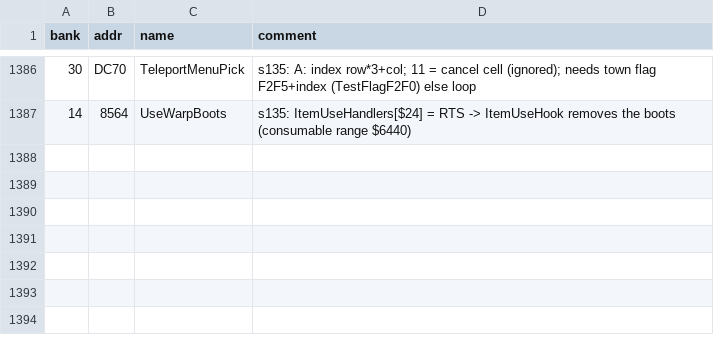
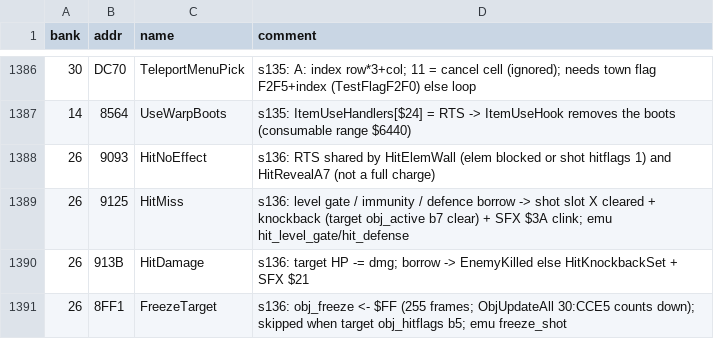
Before and after one commit to sleepy9090/CRYSTAL-AI-LIS, a CSV file: labels.csv, drawn as a sheet; only a part is shown, gaps mark what is left out.

```diff
--- a/labels.csv
+++ b/labels.csv
@@ -1387 +1387,5 @@ bank,addr,name,comment
 14,8564,UseWarpBoots,s135: ItemUseHandlers[$24] = RTS -> ItemUseHook removes the boots (consumable range $6440)
+26,9093,HitNoEffect,s136: RTS shared by HitElemWall (elem blocked or shot hitflags 1) and HitRevealA7 (not a full charge)
+26,9125,HitMiss,s136: level gate / immunity / defence borrow -> shot slot X cleared + knockback (target obj_active b7 clear) + SFX $3A clink; emu hit_level_gate/hit_defense
+26,913B,HitDamage,s136: target HP -= dmg; borrow -> EnemyKilled else HitKnockbackSet + SFX $21
+26,8FF1,FreezeTarget,s136: obj_freeze <- $FF (255 frames; ObjUpdateAll 30:CCE5 counts down); skipped when target obj_hitflags b5; emu freeze_shot
```
Also changed, not shown: 2 other files.
